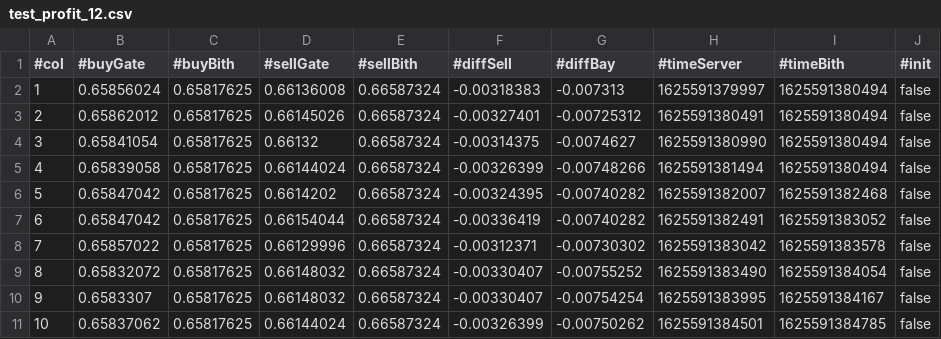
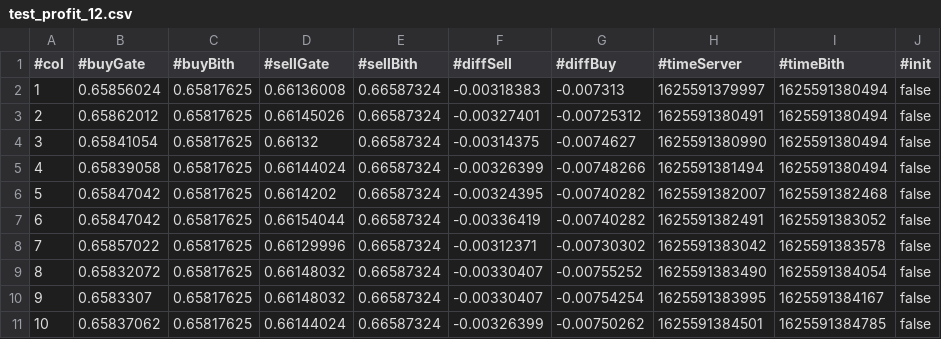
Before and after one commit to illusionoff/criptoarbitr_test, a CSV file: old/test_profit_12.csv, drawn as a sheet.

```diff
--- a/old/test_profit_12.csv
+++ b/old/test_profit_12.csv
@@ -1,2 +1,2 @@
-#col,#buyGate,#buyBith,#sellGate,#sellBith,#diffSell,#diffBay,#timeServer,#timeBith,#init
+#col,#buyGate,#buyBith,#sellGate,#sellBith,#diffSell,#diffBuy,#timeServer,#timeBith,#init
 1,0.65856024,0.65817625,0.66136008,0.66587324,-0.00318383,-0.007313,1625591379997,1625591380494,false
```
Also changed, not shown: old/standart.csv, 10 other files.
